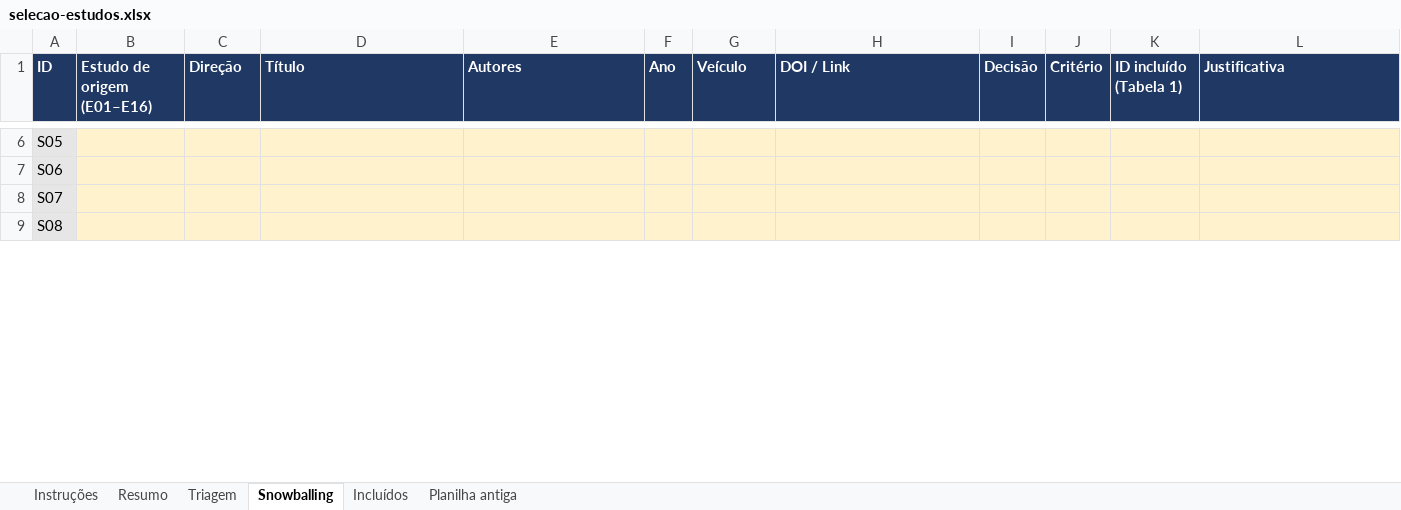
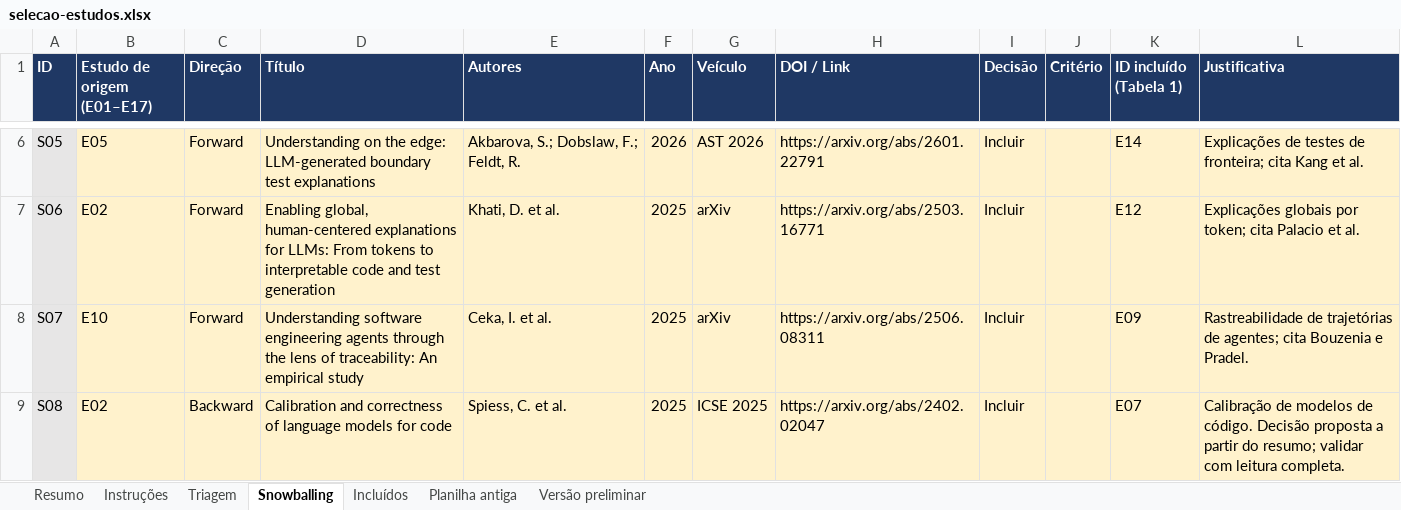
Before and after one commit to matheusaugustodev/metodologia-es, an Excel workbook: planilhas/selecao-estudos.xlsx, sheet Snowballing, drawn as a sheet; only a part is shown, gaps mark what is left out; values as stored, in another font and other column widths than the file's, no borders; the diff covers the shown part only; the diff names each change by its address in the sheet, - before the commit and + after, or states it on an @@ line.

```diff
--- a/planilhas/selecao-estudos.xlsx (sheet Snowballing)
+++ b/planilhas/selecao-estudos.xlsx (sheet Snowballing)
+sheet tab: Versão preliminar
@@ sheet tab order changed: Resumo | Instruções | Triagem | Snowballing | Incluídos | Planilha antiga | Versão preliminar @@
-B1: Estudo de origem (E01–E16)
+B1: Estudo de origem (E01–E17)
-B6 (Estudo de origem (E01–E17)): (empty)
+B6 (Estudo de origem (E01–E17)): E05
-C6:C8 (Direção): (empty)
+C6:C8 (Direção): Forward
-D6 (Título): (empty)
+D6 (Título): Understanding on the edge: LLM-generated boundary test explanations
-E6 (Autores): (empty)
+E6 (Autores): Akbarova, S.; Dobslaw, F.; Feldt, R.
-F6 (Ano): (empty)
+F6 (Ano): 2026
-G6 (Veículo): (empty)
+G6 (Veículo): AST 2026
-H6 (DOI / Link): (empty)
+H6 (DOI / Link): https://arxiv.org/abs/2601.22791
-I6:I9 (Decisão): (empty)
+I6:I9 (Decisão): Incluir
-K6 (ID incluído (Tabela 1)): (empty)
+K6 (ID incluído (Tabela 1)): E14
-L6 (Justificativa): (empty)
+L6 (Justificativa): Explicações de testes de fronteira; cita Kang et al.
-B7 (Estudo de origem (E01–E17)): (empty)
+B7 (Estudo de origem (E01–E17)): E02
-D7 (Título): (empty)
+D7 (Título): Enabling global, human-centered explanations for LLMs: From tokens to interpretable code and test generation
-E7 (Autores): (empty)
+E7 (Autores): Khati, D. et al.
-F7:F9 (Ano): (empty)
+F7:F9 (Ano): 2025
-G7:G8 (Veículo): (empty)
+G7:G8 (Veículo): arXiv
-H7 (DOI / Link): (empty)
+H7 (DOI / Link): https://arxiv.org/abs/2503.16771
-K7 (ID incluído (Tabela 1)): (empty)
+K7 (ID incluído (Tabela 1)): E12
-L7 (Justificativa): (empty)
+L7 (Justificativa): Explicações globais por token; cita Palacio et al.
-B8 (Estudo de origem (E01–E17)): (empty)
+B8 (Estudo de origem (E01–E17)): E10
-D8 (Título): (empty)
+D8 (Título): Understanding software engineering agents through the lens of traceability: An empirical study
-E8 (Autores): (empty)
+E8 (Autores): Ceka, I. et al.
-H8 (DOI / Link): (empty)
+H8 (DOI / Link): https://arxiv.org/abs/2506.08311
-K8 (ID incluído (Tabela 1)): (empty)
+K8 (ID incluído (Tabela 1)): E09
-L8 (Justificativa): (empty)
+L8 (Justificativa): Rastreabilidade de trajetórias de agentes; cita Bouzenia e Pradel.
-B9 (Estudo de origem (E01–E17)): (empty)
+B9 (Estudo de origem (E01–E17)): E02
-C9 (Direção): (empty)
+C9 (Direção): Backward
-D9 (Título): (empty)
+D9 (Título): Calibration and correctness of language models for code
-E9 (Autores): (empty)
+E9 (Autores): Spiess, C. et al.
-G9 (Veículo): (empty)
+G9 (Veículo): ICSE 2025
-H9 (DOI / Link): (empty)
+H9 (DOI / Link): https://arxiv.org/abs/2402.02047
-K9 (ID incluído (Tabela 1)): (empty)
+K9 (ID incluído (Tabela 1)): E07
-L9 (Justificativa): (empty)
+L9 (Justificativa): Calibração de modelos de código. Decisão proposta a partir do resumo; validar com leitura completa.
```
Also changed, not shown: 147 edited cells elsewhere in this sheet, sheet Triagem, sheet Incluídos, sheet Resumo, sheet Instruções, 4 other files.
